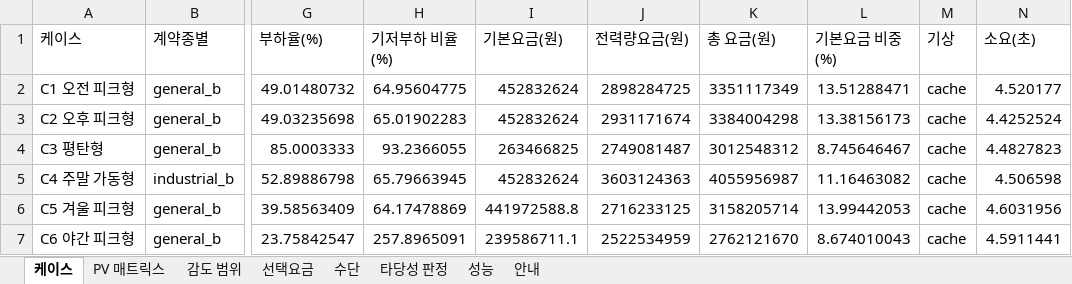
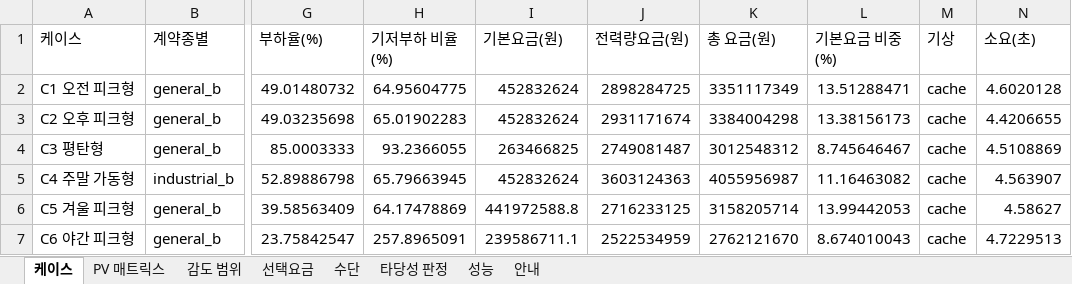
Before and after one commit to bakjeucar-boop/kwise, an Excel workbook: output/casestudy_20260825.xlsx, sheet 케이스, drawn as a sheet; only a part is shown, gaps mark what is left out; values as stored, in another font and other column widths than the file's, no borders; the diff names each change by its address in the sheet, - before the commit and + after, or states it on an @@ line.

```diff
--- a/output/casestudy_20260825.xlsx (sheet 케이스)
+++ b/output/casestudy_20260825.xlsx (sheet 케이스)
-N2 (소요(초)): 4.520177
+N2 (소요(초)): 4.6020128
-N3 (소요(초)): 4.4252524
+N3 (소요(초)): 4.4206655
-N4 (소요(초)): 4.4827823
+N4 (소요(초)): 4.5108869
-N5 (소요(초)): 4.506598
+N5 (소요(초)): 4.563907
-N6 (소요(초)): 4.6031956
+N6 (소요(초)): 4.58627
-N7 (소요(초)): 4.5911441
+N7 (소요(초)): 4.7229513
```
Also changed, not shown: sheet 성능, 11 other files.
